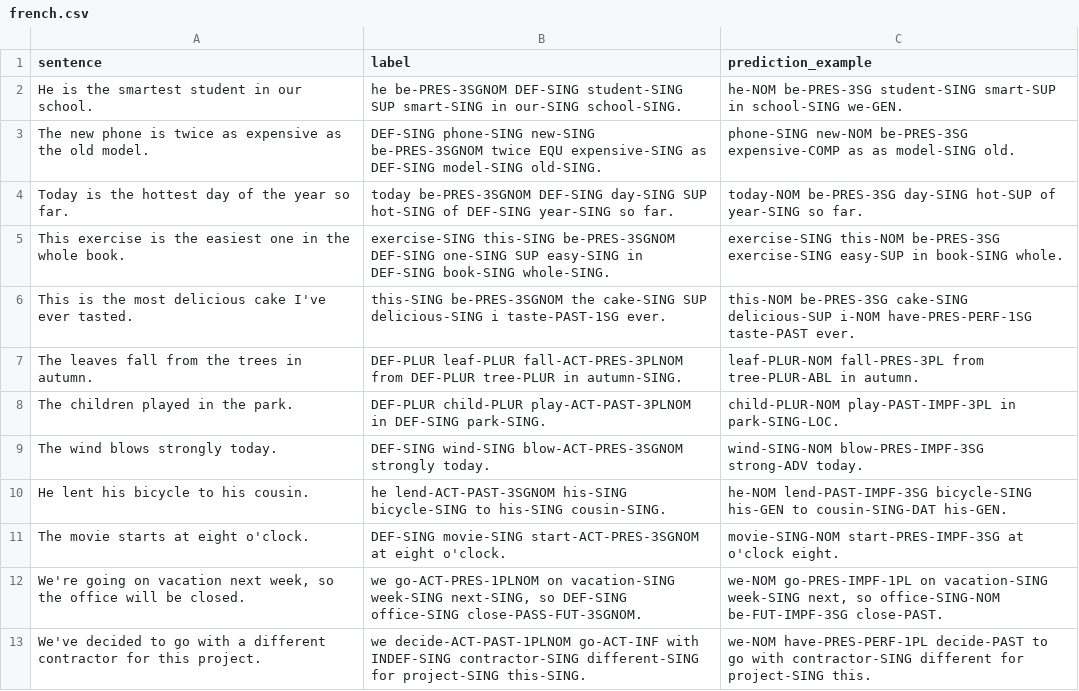
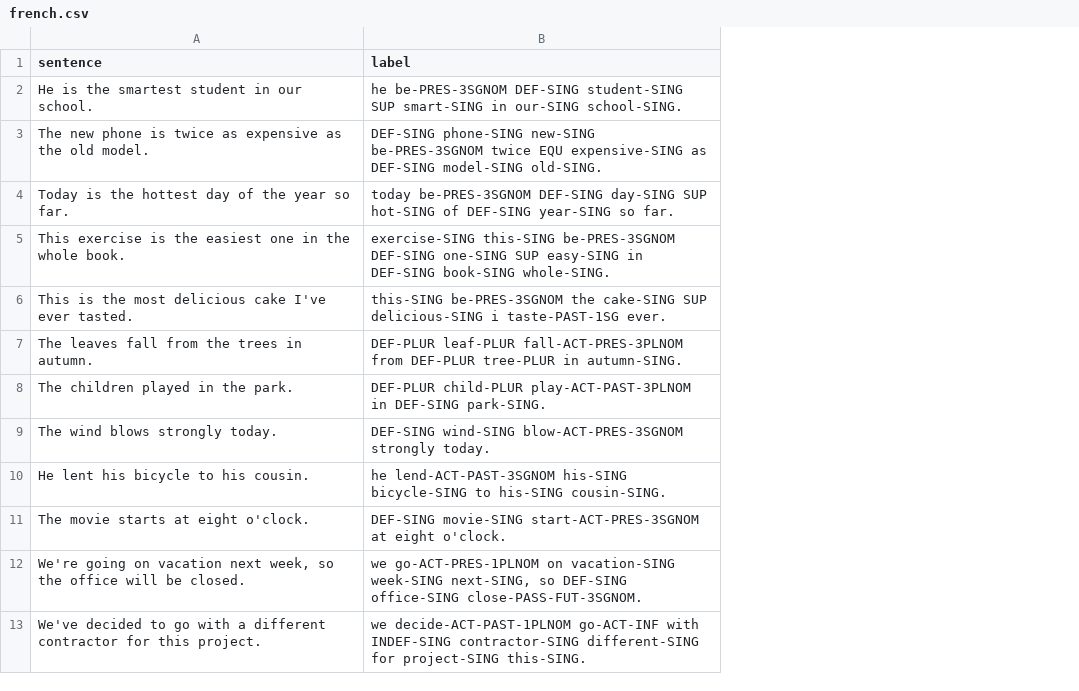
Before and after one commit to SakanaAI/IASC, a CSV file: evaluation/data/french.csv, drawn as a sheet; only a part is shown; the diff names each change by its address in the sheet, - before the commit and + after, or states it on an @@ line.

```diff
--- a/evaluation/data/french.csv
+++ b/evaluation/data/french.csv
-column C (prediction_example), rows 2-13: he-NOM be-PRES-3SG student-SING smart-SUP in school-SING we-GEN. | phone-SING new-NOM be-PRES-3SG expensive-COMP as as model-SING old. | today-NOM be-PRES-3SG day-SING hot-SUP of year-SING so far. | exercise-SING this-NOM be-PRES-3SG exercise-SING easy-SUP in book-SING whole. | this-NOM be-PRES-3SG cake-SING delicious-SUP i-NOM have-PRES-PERF-1SG taste-PAST ever. | leaf-PLUR-NOM fall-PRES-3PL from tree-PLUR-ABL in autumn. | child-PLUR-NOM play-PAST-IMPF-3PL in park-SING-LOC. | wind-SING-NOM blow-PRES-IMPF-3SG strong-ADV today. | he-NOM lend-PAST-IMPF-3SG bicycle-SING his-GEN to cousin-SING-DAT his-GEN. | movie-SING-NOM start-PRES-IMPF-3SG at o'clock eight. | we-NOM go-PRES-IMPF-1PL on vacation-SING week-SING next, so office-SING-NOM be-FUT-IMPF-3SG close-PAST. | we-NOM have-PRES-PERF-1PL decide-PAST to go with contractor-SING different for project-SING this.
```
Also changed, not shown: evaluation/data/arabic.csv, evaluation/data/hixkaryana.csv, 7 other files.
